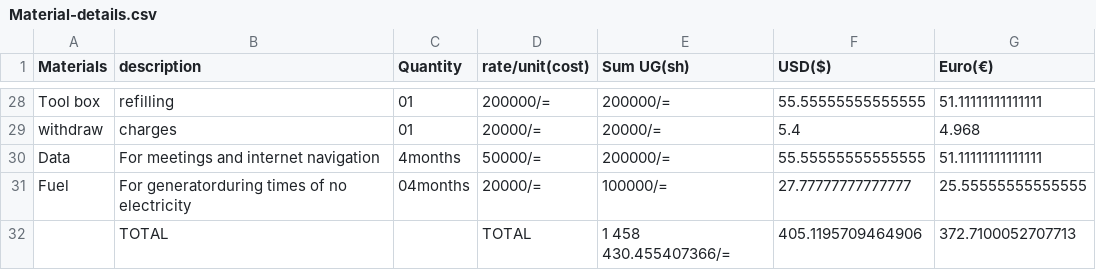
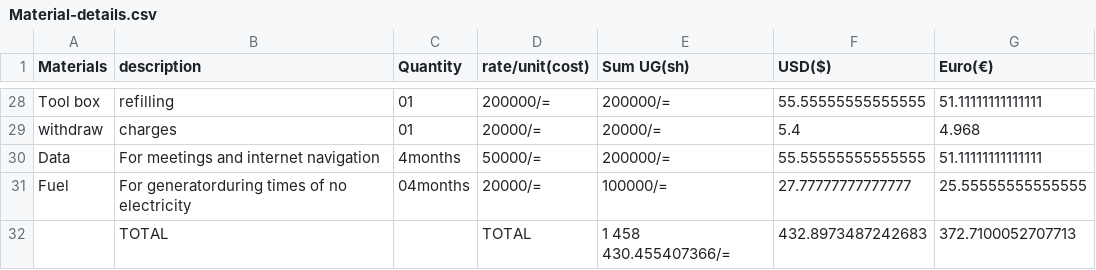
Before and after one commit to chardso/Building-a-DIY-audio-ultra-bass-amplifier, a CSV file: Material-details.csv, drawn as a sheet; only a part is shown, gaps mark what is left out.

Commit message:
Update Material-details.csv

```diff
--- a/Material-details.csv
+++ b/Material-details.csv
@@ -31,2 +31,2 @@ Data,For meetings and internet navigation ,4months  ,50000/=,200000/=,55.5555555
 Fuel,For generatorduring times of no electricity,04months,20000/=,100000/=,27.77777777777777,25.55555555555555
-             ,TOTAL,       , TOTAL, 1 458 430.455407366/=,405.1195709464906,372.7100052707713
+             ,TOTAL,       , TOTAL, 1 458 430.455407366/=,432.8973487242683,372.7100052707713
```
